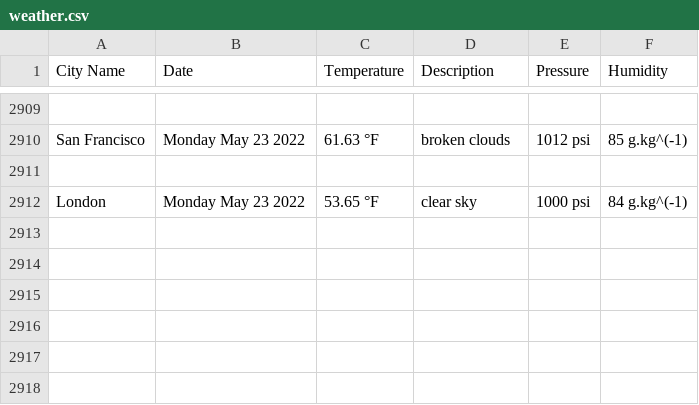
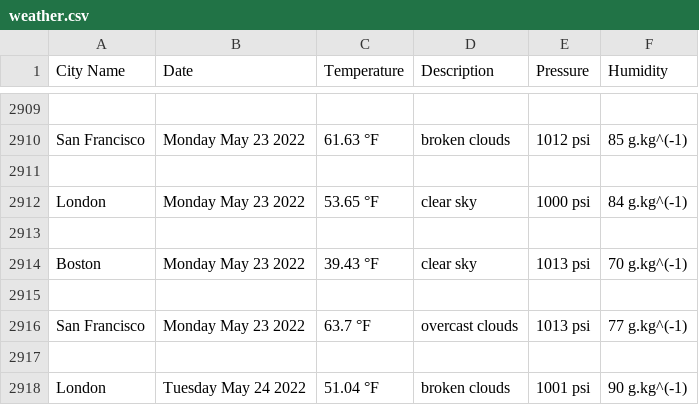
Before and after one commit to handel-fan/pythonic-weather, a CSV file: weather.csv, drawn as a sheet; only a part is shown, gaps mark what is left out.

```diff
--- a/weather.csv
+++ b/weather.csv
@@ -2912 +2912,7 @@ San Francisco,Monday May 23 2022,61.63 °F,broken clouds,1012 psi,85 g.kg^(-1)
 London,Monday May 23 2022,53.65 °F,clear sky,1000 psi,84 g.kg^(-1)
+
+Boston,Monday May 23 2022,39.43 °F,clear sky,1013 psi,70 g.kg^(-1)
+
+San Francisco,Monday May 23 2022,63.7 °F,overcast clouds,1013 psi,77 g.kg^(-1)
+
+London,Tuesday May 24 2022,51.04 °F,broken clouds,1001 psi,90 g.kg^(-1)
```
